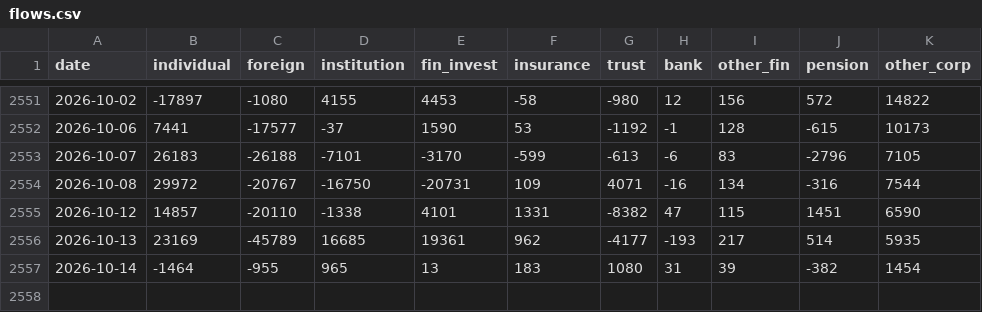
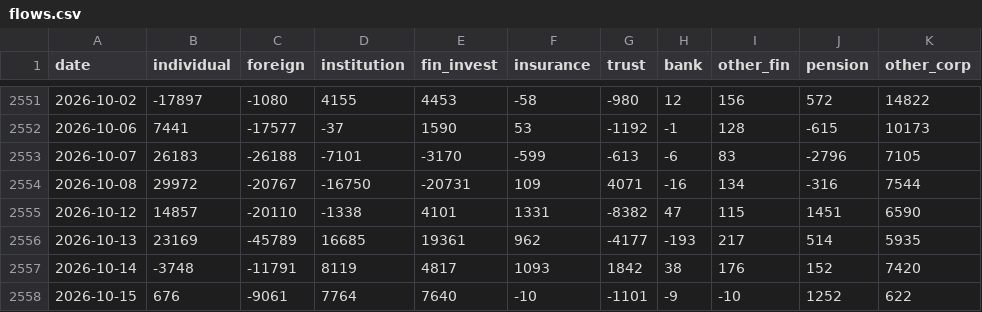
Before and after one commit to anextone/kospi-signal-data, a CSV file: data/flows.csv, drawn as a sheet; only a part is shown, gaps mark what is left out.

```diff
--- a/data/flows.csv
+++ b/data/flows.csv
@@ -2556,2 +2556,3 @@ date,individual,foreign,institution,fin_invest,insurance,trust,bank,other_fin,pe
 2026-10-13,23169,-45789,16685,19361,962,-4177,-193,217,514,5935
-2026-10-14,-1464,-955,965,13,183,1080,31,39,-382,1454
+2026-10-14,-3748,-11791,8119,4817,1093,1842,38,176,152,7420
+2026-10-15,676,-9061,7764,7640,-10,-1101,-9,-10,1252,622
```
Also changed, not shown: data/kospi_index.csv, data/lev_etf.csv, 1 other file.
